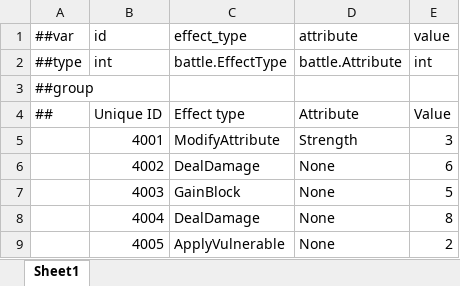
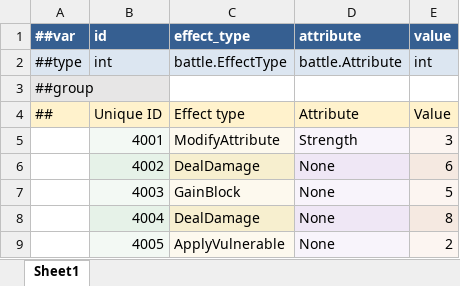
Before and after one commit to Counull/TinySpire, an Excel workbook: DataTables/Datas/battle.card_effect.xlsx, sheet Sheet1, drawn as a sheet; values as stored, in another font and other column widths than the file's, no borders; the diff names each change by its address in the sheet, - before the commit and + after, or states it on an @@ line.

```diff
--- a/DataTables/Datas/battle.card_effect.xlsx (sheet Sheet1)
+++ b/DataTables/Datas/battle.card_effect.xlsx (sheet Sheet1)
@@ A1:E1 fill: none → #365F91, bold: off → on, text colour: black → #FFFFFF @@
-A2:E2 fill: none
+A2:E2 fill: #DCE6F1
-A3 fill: none
+A3 fill: #E7E6E6
-A4:E4 fill: none
+A4:E4 fill: #FFF2CC
-B5 fill: none
+B5 fill: #F3F9F4
-C5 fill: none
+C5 fill: #FDF9EE
-D5 fill: none
+D5 fill: #F8F4FB
-E5 fill: none
+E5 fill: #FCF5F1
-B6 fill: none
+B6 fill: #E6F2E8
-C6 fill: none
+C6 fill: #F7EFCF
-D6 fill: none
+D6 fill: #EFE7F5
-E6 fill: none
+E6 fill: #F5E9E1
-B7 fill: none
+B7 fill: #F3F9F4
-C7 fill: none
+C7 fill: #FDF9EE
-D7 fill: none
+D7 fill: #F8F4FB
-E7 fill: none
+E7 fill: #FCF5F1
-B8 fill: none
+B8 fill: #E6F2E8
-C8 fill: none
+C8 fill: #F7EFCF
-D8 fill: none
+D8 fill: #EFE7F5
-E8 fill: none
+E8 fill: #F5E9E1
-B9 fill: none
+B9 fill: #F3F9F4
-C9 fill: none
+C9 fill: #FDF9EE
-D9 fill: none
+D9 fill: #F8F4FB
-E9 fill: none
+E9 fill: #FCF5F1
```
Also changed, not shown: DataTables/Datas/battle.card.xlsx, DataTables/Datas/battle.deck.xlsx, 46 other files.
